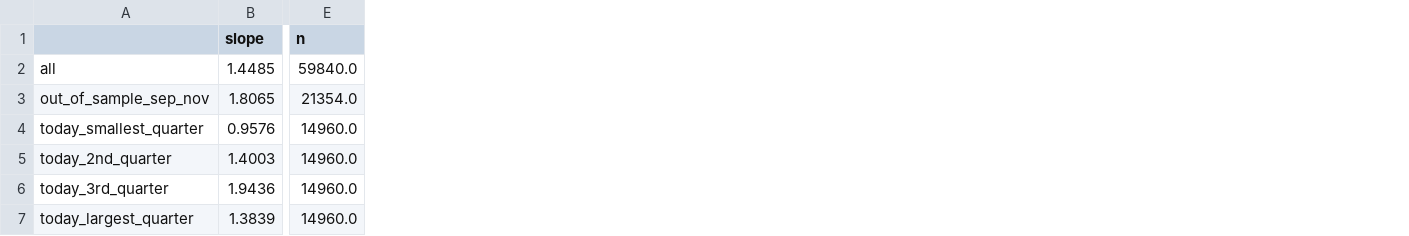
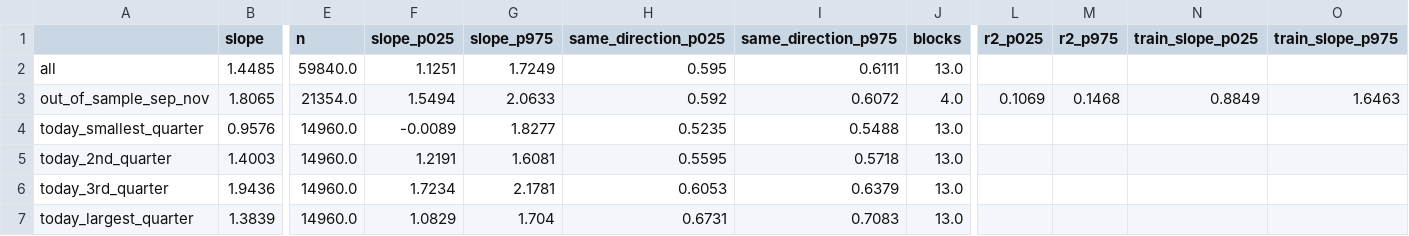
Before and after one commit to Ad1tyaRavi/GPUvol, a CSV file: out/aws_momentum.csv, drawn as a sheet; only a part is shown, gaps mark what is left out; the diff names each change by its address in the sheet, - before the commit and + after, or states it on an @@ line.

Commit message:
Add block-bootstrap intervals to AWS momentum; show whole-year forecast skill
- aws_spot: 95% intervals for momentum slope, hit rate and out-of-sample R²,
  resampling whole 14-day blocks of days (overlapping 7-day windows and
  same-day co-movement); own RNG stream so other outputs are unchanged
- README: cite the slope interval (1.13-1.73); add a whole-year
  squared-error row to the forecast table

```diff
--- a/out/aws_momentum.csv
+++ b/out/aws_momentum.csv
+column F (slope_p025), rows 2-7: 1.1251 | 1.5494 | -0.0089 | 1.2191 | 1.7234 | 1.0829
+column G (slope_p975), rows 2-7: 1.7249 | 2.0633 | 1.8277 | 1.6081 | 2.1781 | 1.704
+column H (same_direction_p025), rows 2-7: 0.595 | 0.592 | 0.5235 | 0.5595 | 0.6053 | 0.6731
+column I (same_direction_p975), rows 2-7: 0.6111 | 0.6072 | 0.5488 | 0.5718 | 0.6379 | 0.7083
+column J (blocks), rows 2-7: 13.0 | 4.0 | 13.0 | 13.0 | 13.0 | 13.0
+column L (r2_p025), row 3: 0.1069
+column M (r2_p975), row 3: 0.1468
+column N (train_slope_p025), row 3: 0.8849
+column O (train_slope_p975), row 3: 1.6463
```
Also changed, not shown: out/with_suspect_days/aws_momentum.csv, 2 other files.
